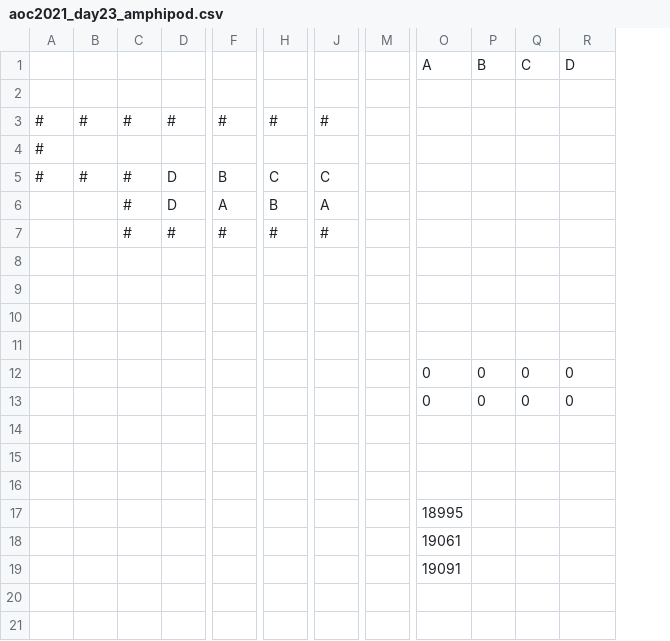
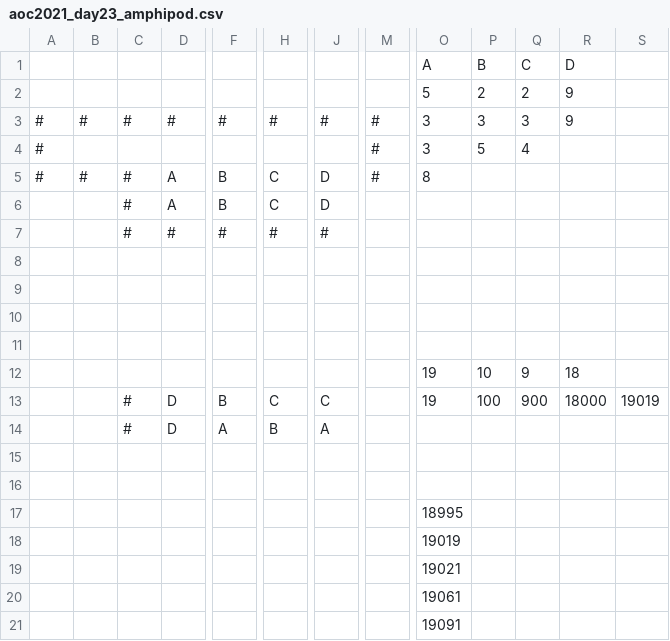
Before and after one commit to battlestarvalk/adventofcode, a CSV file: 2021/aoc2021_day23_amphipod.csv, drawn as a sheet; only a part is shown, gaps mark what is left out; removed rows and columns are numbered as before the commit, all else as after; rows hold the shown columns only; the diff names each change by its address in the sheet, - before the commit and + after, or states it on an @@ line.

Commit message:
Update aoc2021_day23_amphipod.csv

```diff
--- a/2021/aoc2021_day23_amphipod.csv
+++ b/2021/aoc2021_day23_amphipod.csv
-column M, empty
+column M, row 3: #; row 5: #
+column S, empty
-row 2: (empty)
+row 2:  |  |  |  |  |  |  |  | 5 | 2 | 2 | 9
-O3: (empty)
+O3: 3
-P3: (empty)
+P3: 3
-Q3: (empty)
+Q3: 3
-R3: (empty)
+R3: 9
-row 4: #
+row 4: # |  |  |  |  |  |  | # | 3 | 5 | 4
-D5:D6: D
+D5:D6: A
-J5: C
+J5: D
-O5: (empty)
+O5: 8
-F6: A
+F6: B
-H6: B
+H6: C
-J6: A
+J6: D
-row 12:  |  |  |  |  |  |  |  | 0 | 0 | 0 | 0
-row 13:  |  |  |  |  |  |  |  | 0 | 0 | 0 | 0
-row 12: (empty)
+row 12:  |  |  |  |  |  |  |  | 19 | 10 | 9 | 18
+row 13:  |  | # | D | B | C | C |  | 19 | 100 | 900 | 18000 | 19019
+row 14:  |  | # | D | A | B | A
+row 18:  |  |  |  |  |  |  |  | 19019
+row 19:  |  |  |  |  |  |  |  | 19021
```
